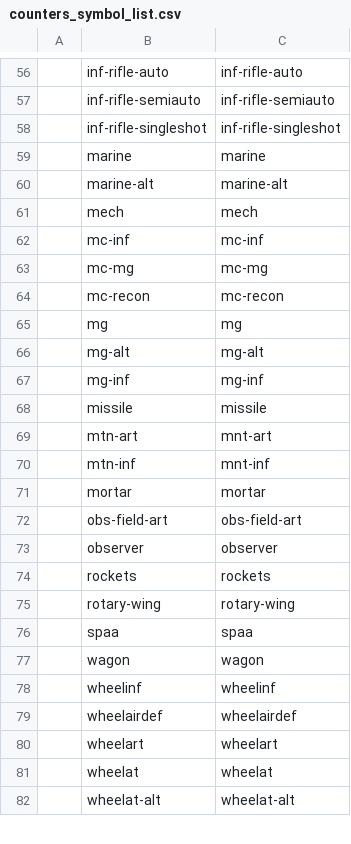
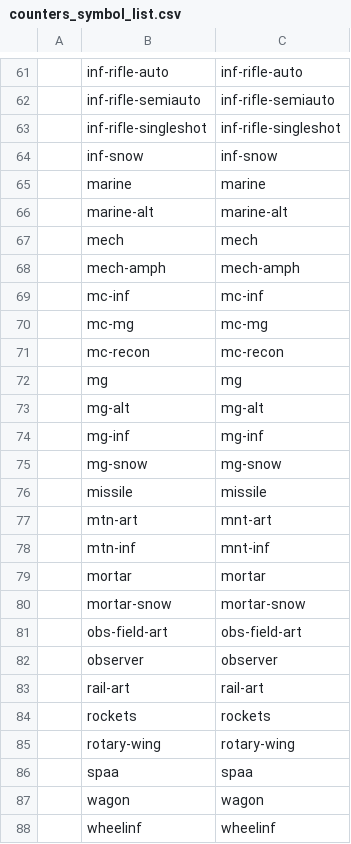
Before and after one commit to lifelike/countersheetsextension, a CSV file: templates/counters_symbol_list.csv, drawn as a sheet; only a part is shown, gaps mark what is left out; the shorter side is filled out with more unchanged rows; the diff covers the shown part only; the diff names each change by its address in the sheet, - before the commit and + after, or states it on an @@ line.

```diff
--- a/templates/counters_symbol_list.csv
+++ b/templates/counters_symbol_list.csv
+row 64:  | inf-snow | inf-snow
+row 68:  | mech-amph | mech-amph
+row 75:  | mg-snow | mg-snow
+row 80:  | mortar-snow | mortar-snow
+row 83:  | rail-art | rail-art
```
Also changed, not shown: 10 added rows and 8 moved rows elsewhere in this file, 1 other file.
